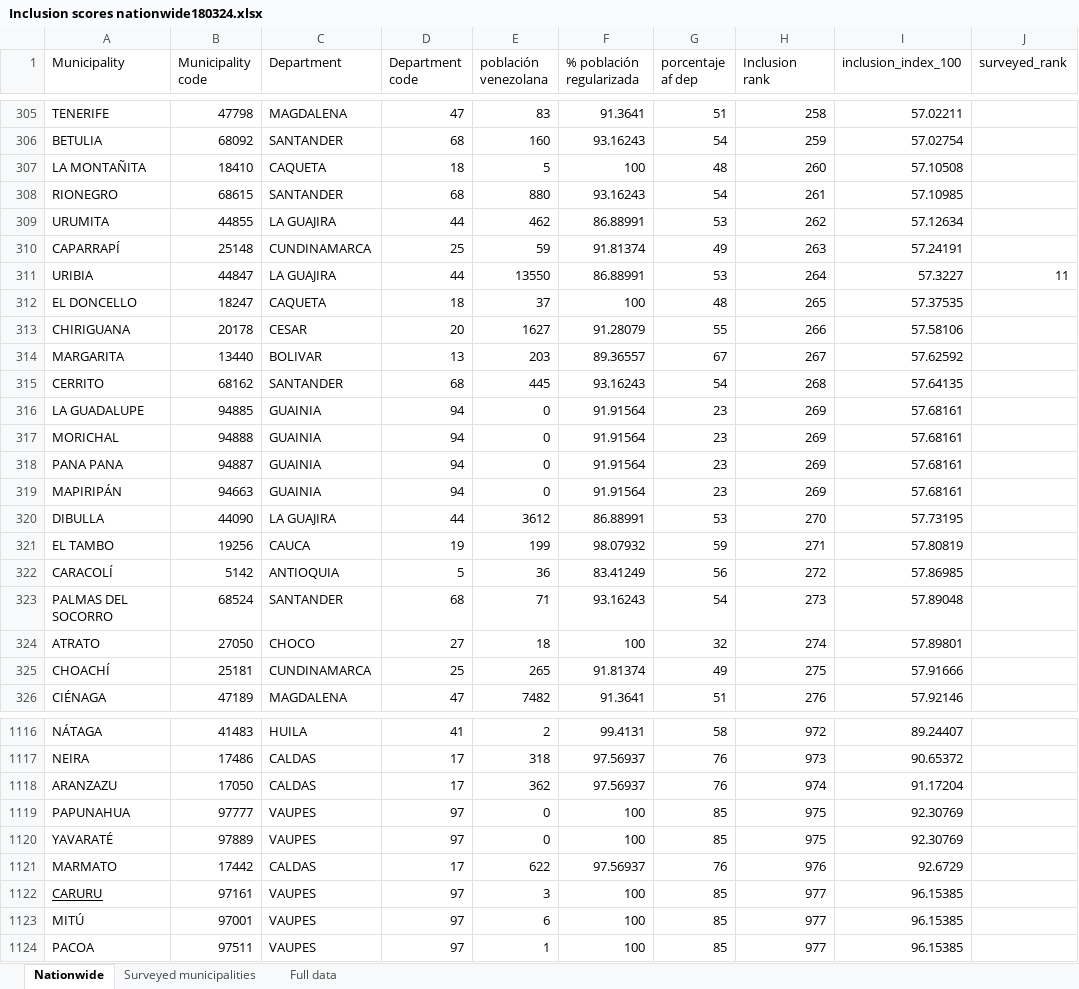
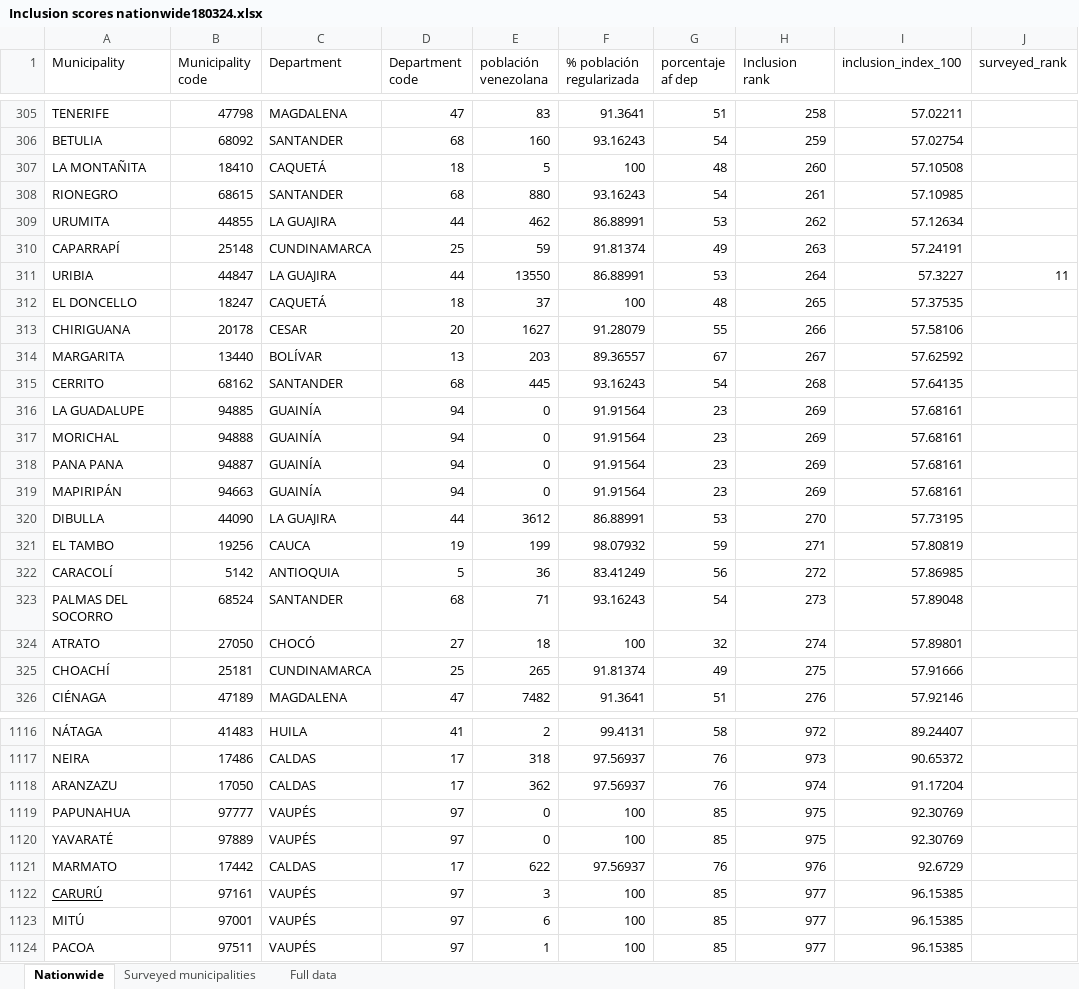
Before and after one commit to enflujo/imagina-inclusion-migrantes, an Excel workbook: aplicaciones/procesador/datos/Inclusion scores nationwide180324.xlsx, sheet Nationwide, drawn as a sheet; only a part is shown, gaps mark what is left out; values as stored, in another font and other column widths than the file's, no borders; the diff covers the shown part only; the diff names each change by its address in the sheet, - before the commit and + after, or states it on an @@ line.

```diff
--- a/aplicaciones/procesador/datos/Inclusion scores nationwide180324.xlsx (sheet Nationwide)
+++ b/aplicaciones/procesador/datos/Inclusion scores nationwide180324.xlsx (sheet Nationwide)
-C307 (Department): CAQUETA
+C307 (Department): CAQUETÁ
-C312 (Department): CAQUETA
+C312 (Department): CAQUETÁ
-C314 (Department): BOLIVAR
+C314 (Department): BOLÍVAR
-C316:C319 (Department): GUAINIA
+C316:C319 (Department): GUAINÍA
-C324 (Department): CHOCO
+C324 (Department): CHOCÓ
-C1119:C1120 (Department): VAUPES
+C1119:C1120 (Department): VAUPÉS
-A1122 (Municipality): CARURU
+A1122 (Municipality): CARURÚ
-C1122:C1124 (Department): VAUPES
+C1122:C1124 (Department): VAUPÉS
```
Also changed, not shown: 140 edited cells elsewhere in this sheet, 3 other files.
